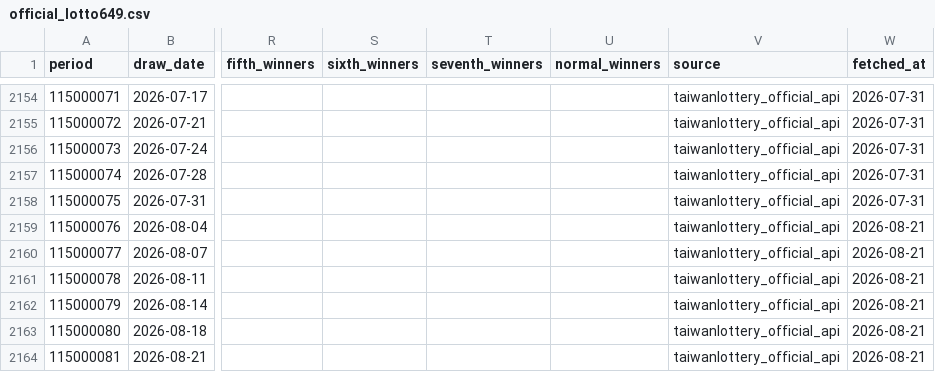
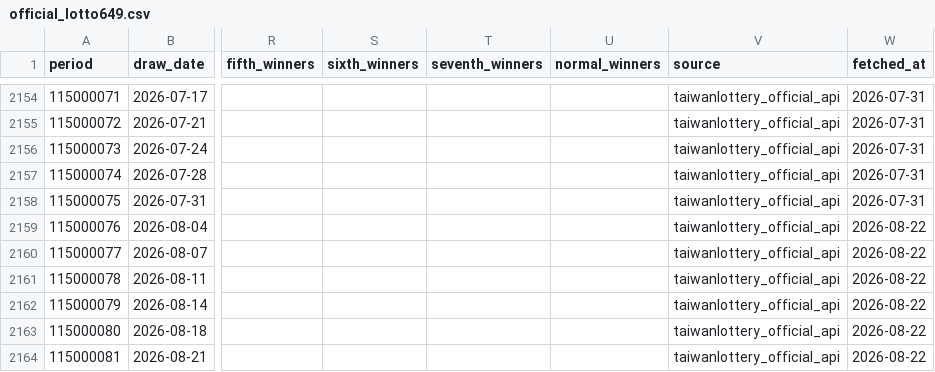
Before and after one commit to pingshen670822/taiwan-lotto649-ironlaw-cloud, a CSV file: data/official_lotto649.csv, drawn as a sheet; only a part is shown, gaps mark what is left out; the diff names each change by its address in the sheet, - before the commit and + after, or states it on an @@ line.

```diff
--- a/data/official_lotto649.csv
+++ b/data/official_lotto649.csv
-W2159:W2164 (fetched_at): 2026-08-21
+W2159:W2164 (fetched_at): 2026-08-22
```
Also changed, not shown: 20 other files.
